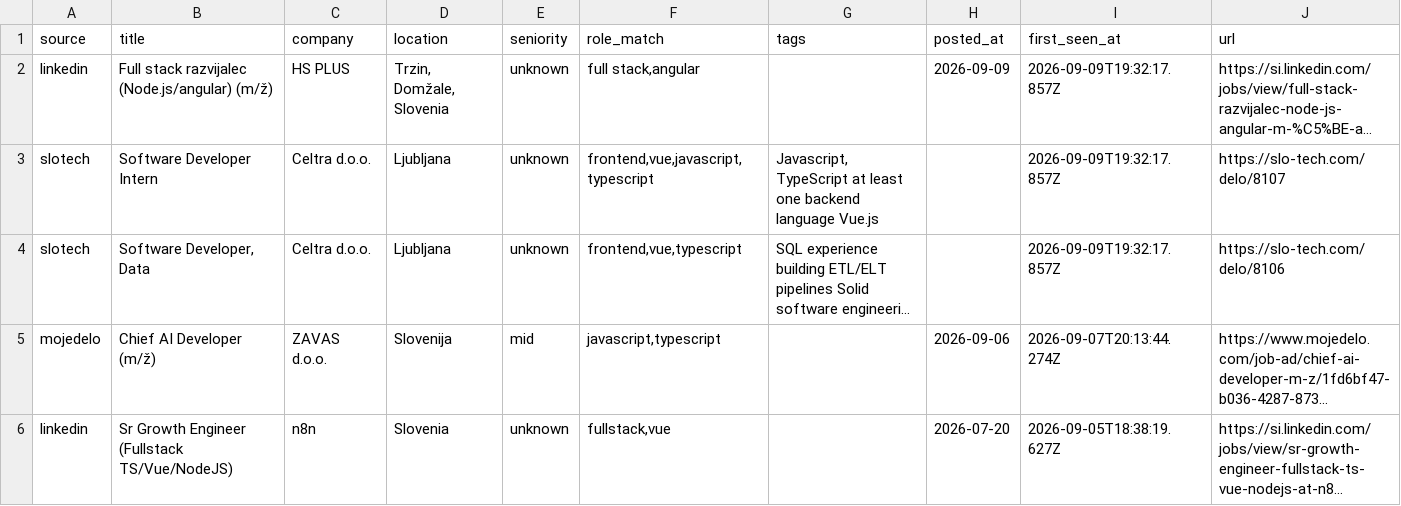
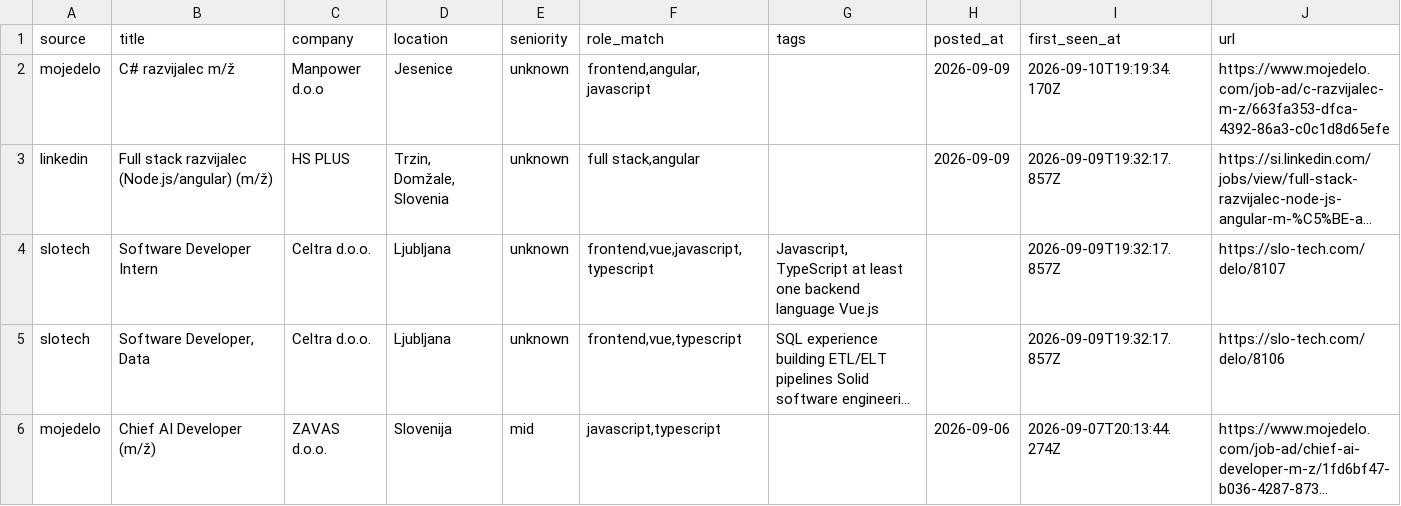
Before and after one commit to svenahac/job-scraper, a CSV file: data/jobs-all.csv, drawn as a sheet; only a part is shown; the shorter side is filled out with more unchanged rows; long unchanged cells end in …; the diff names each change by its address in the sheet, - before the commit and + after, or states it on an @@ line.

```diff
--- a/data/jobs-all.csv
+++ b/data/jobs-all.csv
+row 2: mojedelo | C# razvijalec m/ž | Manpower d.o.o | Jesenice | unknown | frontend,angular,javascript |  | 2026-09-09 | 2026-09-10T19:19:34.170Z | https://www.mojedelo.com/job-ad/c-razvijalec-m-z/663fa353-dfca-4392-86a3-c0c1d8d65efe
```
Also changed, not shown: data/jobs-new.csv, 1 other file.
